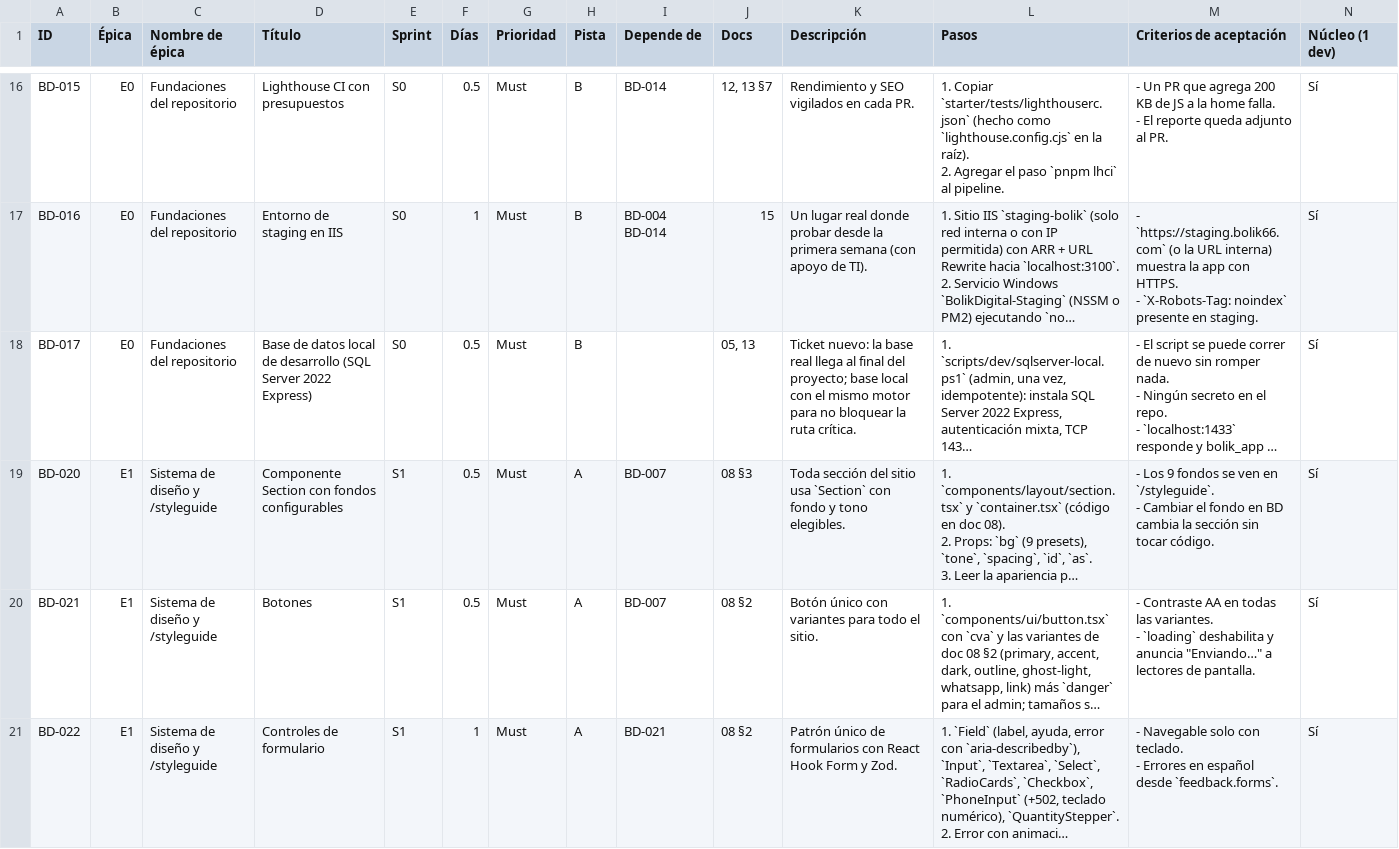
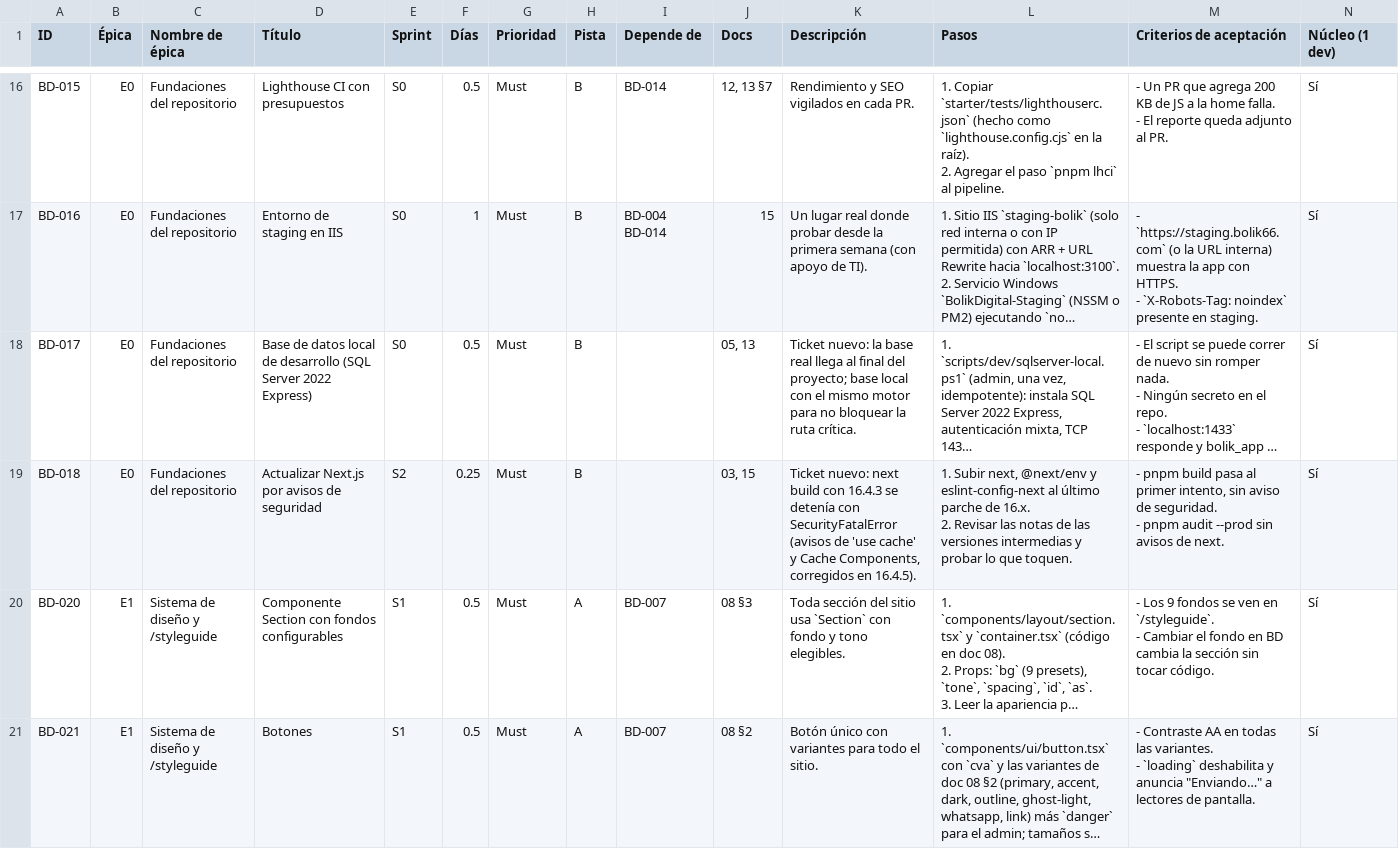
Before and after one commit to Alex-Gallardo/web-bolik-60, a CSV file: docs/tickets.csv, drawn as a sheet; only a part is shown, gaps mark what is left out; the shorter side is filled out with more unchanged rows; long unchanged cells end in …; ↵ is a line break in a cell; the diff names each change by its address in the sheet, - before the commit and + after, or states it on an @@ line.

```diff
--- a/docs/tickets.csv
+++ b/docs/tickets.csv
+row 19: BD-018 | E0 | Fundaciones del repositorio | Actualizar Next.js por avisos de seguridad | S2 | 0.25 | Must | B |  | 03, 15 | Ticket nuevo: next build con 16.4.3 se detenía con SecurityFatalError (avisos de 'use cache' y Cache Components, corregidos en 16.4.5). | 1. Subir next, @next/env y eslint-config-next al último parche de 16.x. ↵ 2. Revisar las notas de las versiones intermedias y probar lo que toquen. | - pnpm build pasa al primer intento, sin aviso de seguridad. ↵ - pnpm audit --prod sin avisos de next. | Sí
```
Also changed, not shown: 5 other files.
